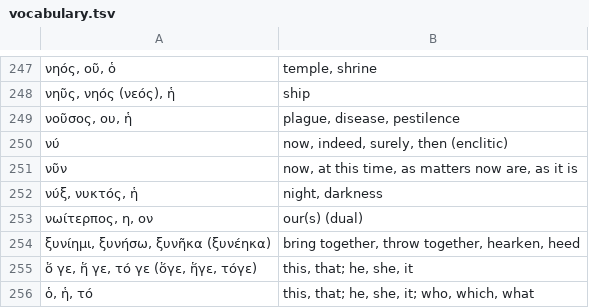
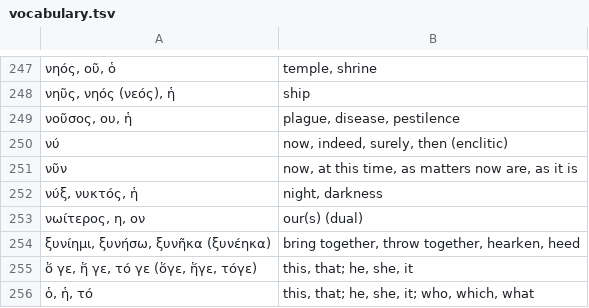
Before and after one commit to jonathanbowen/jonathanbowen.github.io, a TSV file: homeric/vocabulary.tsv, drawn as a sheet; only a part is shown, gaps mark what is left out.

Commit message:
fix typo

```diff
--- a/homeric/vocabulary.tsv
+++ b/homeric/vocabulary.tsv
@@ -252,3 +252,3 @@
 νύξ, νυκτός, ἡ	night, darkness
-νωίτερπος, η, ον	our(s) (dual)
+νωίτερος, η, ον	our(s) (dual)
 ξυνίημι, ξυνήσω, ξυνῆκα (ξυνέηκα)	bring together, throw together, hearken, heed
```
